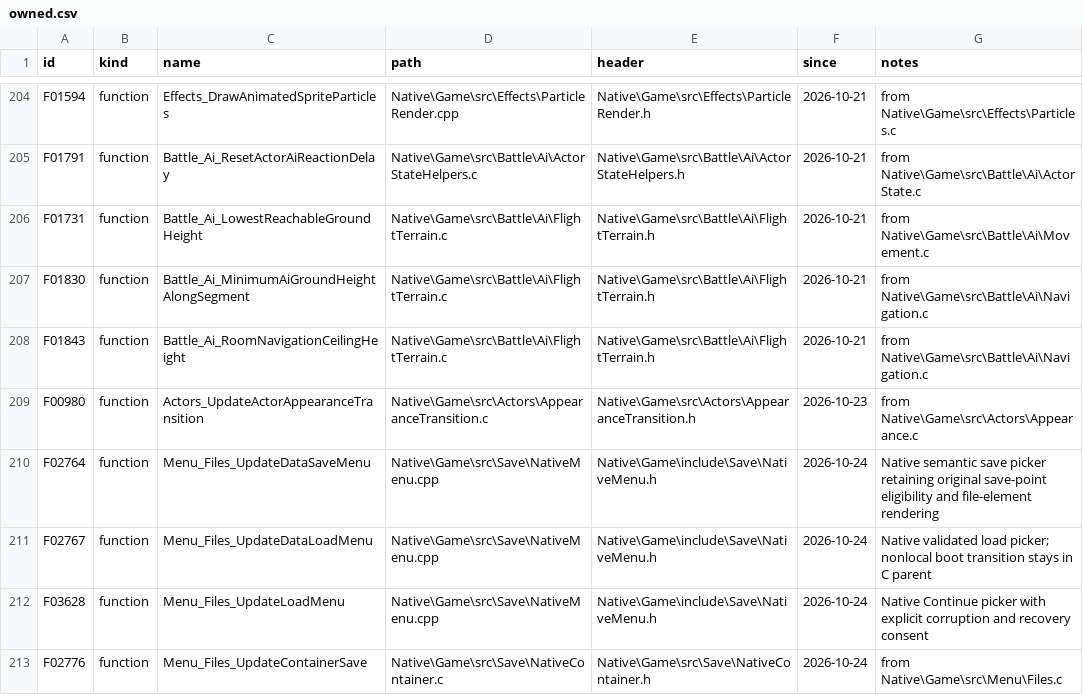
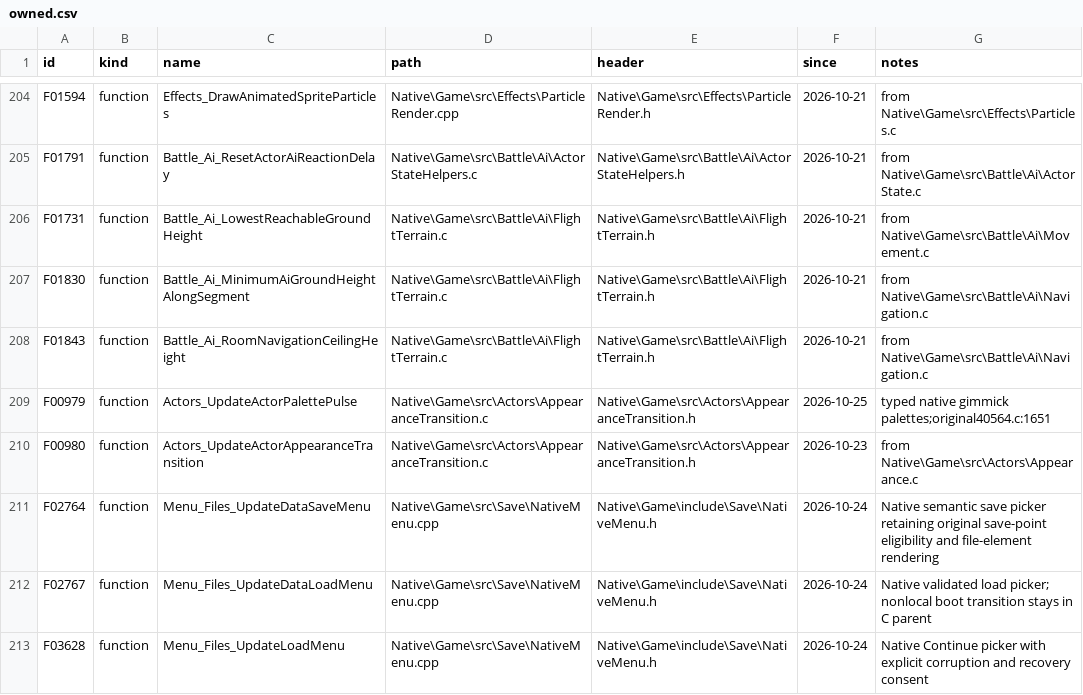
Before and after one commit to JEschete/VS-NativePort, a CSV file: tools/port/owned.csv, drawn as a sheet; only a part is shown, gaps mark what is left out; the shorter side is filled out with more unchanged rows.

```diff
--- a/tools/port/owned.csv
+++ b/tools/port/owned.csv
@@ -208,2 +208,3 @@ F01830,function,Battle_Ai_MinimumAiGroundHeightAlongSegment,Native\Game\src\Batt
 F01843,function,Battle_Ai_RoomNavigationCeilingHeight,Native\Game\src\Battle\Ai\FlightTerrain.c,Native\Game\src\Battle\Ai\FlightTerrain.h,2026-10-21,from Native\Game\src\Battle\Ai\Navigation.c
+F00979,function,Actors_UpdateActorPalettePulse,Native\Game\src\Actors\AppearanceTransition.c,Native\Game\src\Actors\AppearanceTransition.h,2026-10-25,typed native gimmick palettes;original40564.c:1651
 F00980,function,Actors_UpdateActorAppearanceTransition,Native\Game\src\Actors\AppearanceTransition.c,Native\Game\src\Actors\AppearanceTransition.h,2026-10-23,from Native\Game\src\Actors\Appearance.c
```
Also changed, not shown: Docs/ledgers/FIELD_LEDGER.csv, Docs/ledgers/TYPE_LEDGER.csv, 12 other files.
